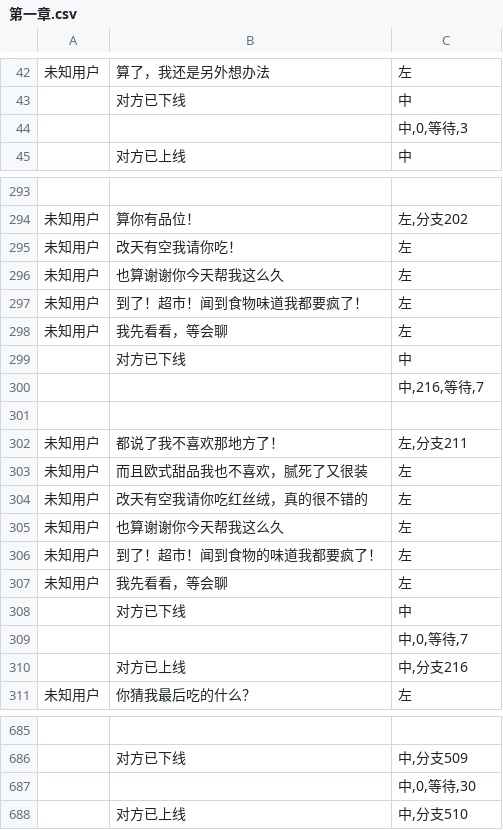
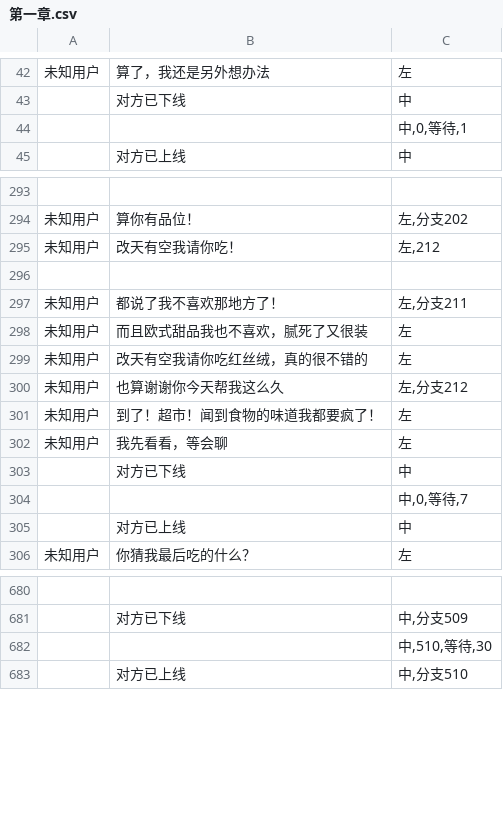
Before and after one commit to autumn-moon-py/miko, a CSV file: assets/story/第一章.csv, drawn as a sheet; only a part is shown, gaps mark what is left out; removed rows and columns are numbered as before the commit, all else as after; the diff names each change by its address in the sheet, - before the commit and + after, or states it on an @@ line.

```diff
--- a/assets/story/第一章.csv
+++ b/assets/story/第一章.csv
-row 44:  |  | 中,0,等待,3
+row 44:  |  | 中,0,等待,1
-C295: 左
+C295: 左,212
-row 296: 未知用户 | 也算谢谢你今天帮我这么久 | 左
-row 297: 未知用户 | 到了！超市！闻到食物味道我都要疯了！ | 左
-row 298: 未知用户 | 我先看看，等会聊 | 左
-row 299:  | 对方已下线 | 中
-row 300:  |  | 中,216,等待,7
-C300: 左
+C300: 左,分支212
-C305: 中,分支216
+C305: 中
-C682: 中,0,等待,30
+C682: 中,510,等待,30
```
Also changed, not shown: 11 other files.
